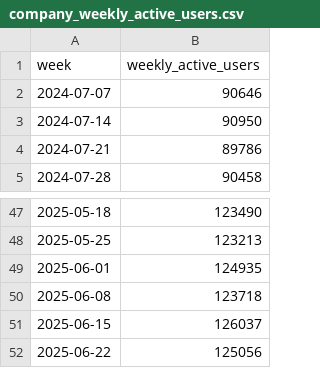
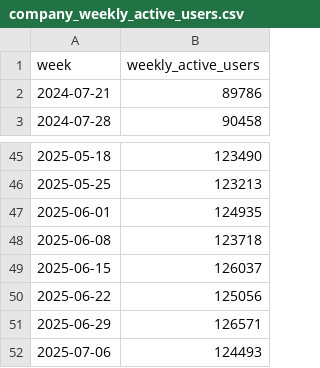
Before and after one commit to jwinternheimer/observable_metrics, a CSV file: src/data/company_weekly_active_users.csv, drawn as a sheet; only a part is shown, gaps mark what is left out.

```diff
--- a/src/data/company_weekly_active_users.csv
+++ b/src/data/company_weekly_active_users.csv
@@ -1,4 +1,2 @@
 week,weekly_active_users
-2024-07-07,90646
-2024-07-14,90950
 2024-07-21,89786
@@ -52 +50,3 @@ week,weekly_active_users
 2025-06-22,125056
+2025-06-29,126571
+2025-07-06,124493
```
Also changed, not shown: src/data/blog_assisted_signups.csv, src/data/buffer_team_monthly_engagement.csv, 12 other files.
